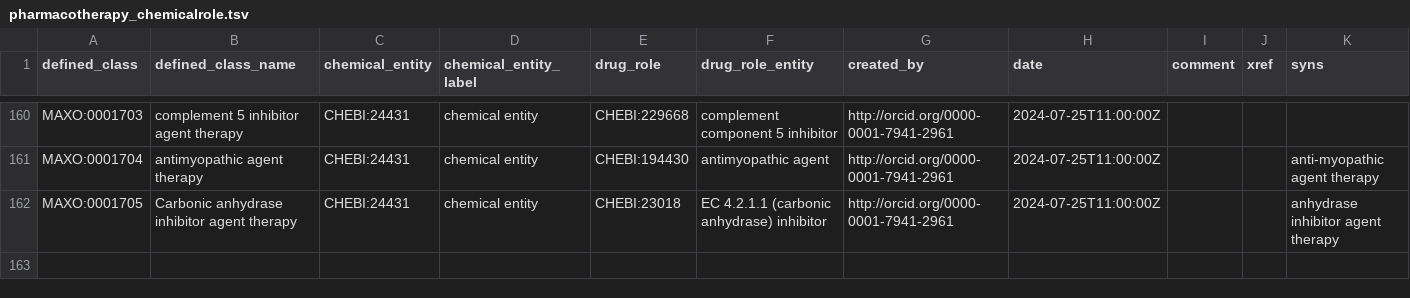
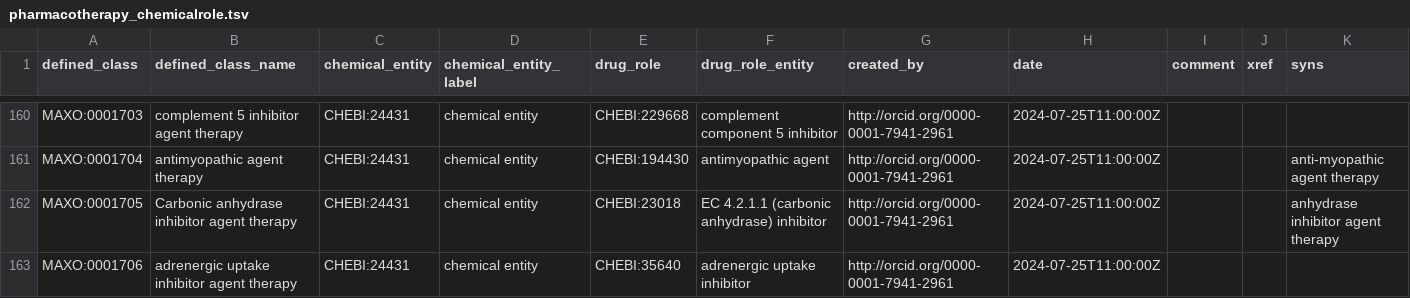
Before and after one commit to monarch-initiative/MAxO, a TSV file: src/patterns/data/manual/pharmacotherapy_chemicalrole.tsv, drawn as a sheet; only a part is shown, gaps mark what is left out.

Commit message:
add vmat inhibitor therapy #651

```diff
--- a/src/patterns/data/manual/pharmacotherapy_chemicalrole.tsv
+++ b/src/patterns/data/manual/pharmacotherapy_chemicalrole.tsv
@@ -162 +162,2 @@ MAXO:0001704	antimyopathic agent therapy	CHEBI:24431	chemical entity	CHEBI:19443
 MAXO:0001705	Carbonic anhydrase inhibitor agent therapy	CHEBI:24431	chemical entity	CHEBI:23018	EC 4.2.1.1 (carbonic anhydrase) inhibitor	http://orcid.org/0000-0001-7941-2961	2024-07-25T11:00:00Z			anhydrase inhibitor agent therapy
+MAXO:0001706	adrenergic uptake inhibitor agent therapy	CHEBI:24431	chemical entity	CHEBI:35640	adrenergic uptake inhibitor	http://orcid.org/0000-0001-7941-2961	2024-07-25T11:00:00Z			
```
